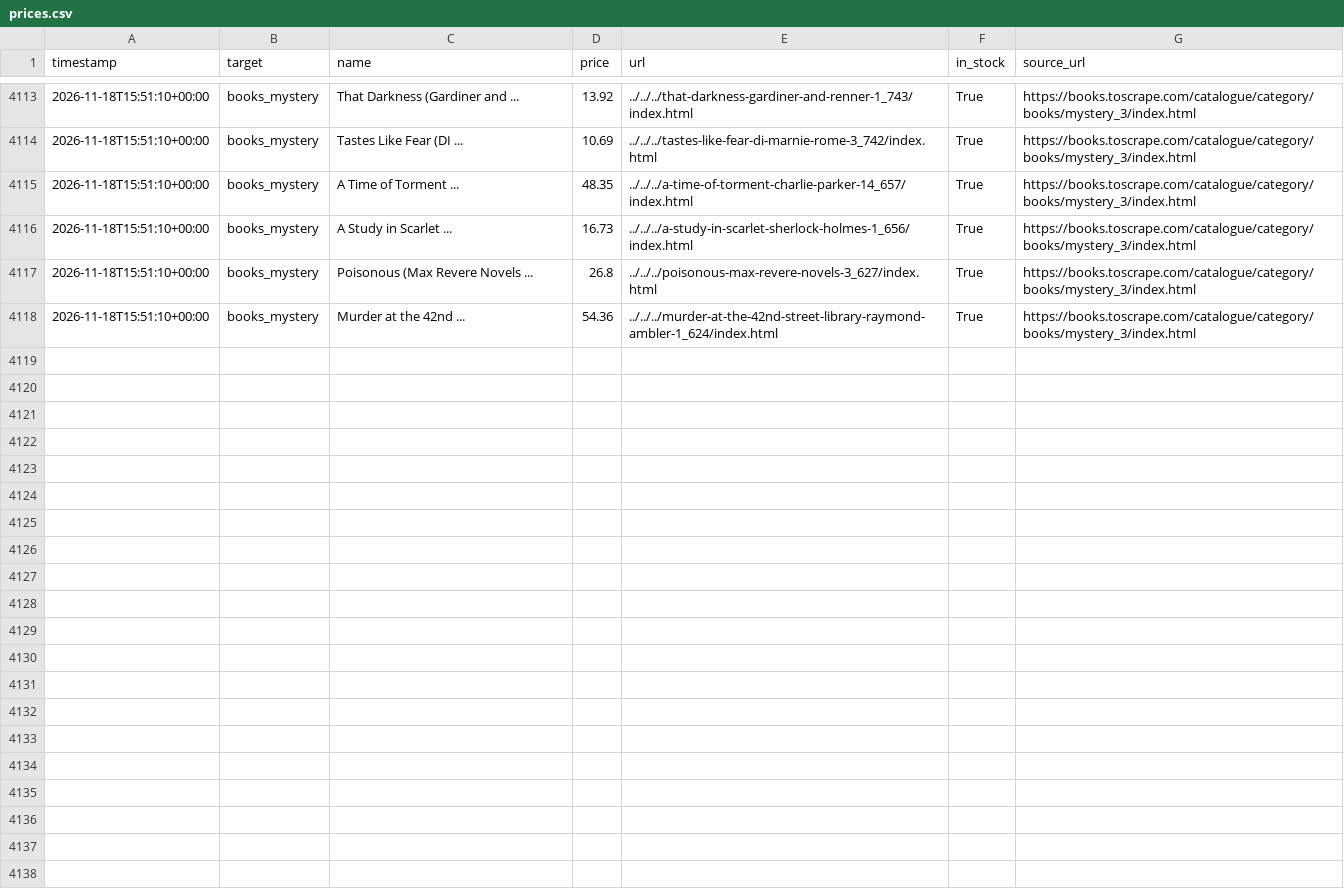
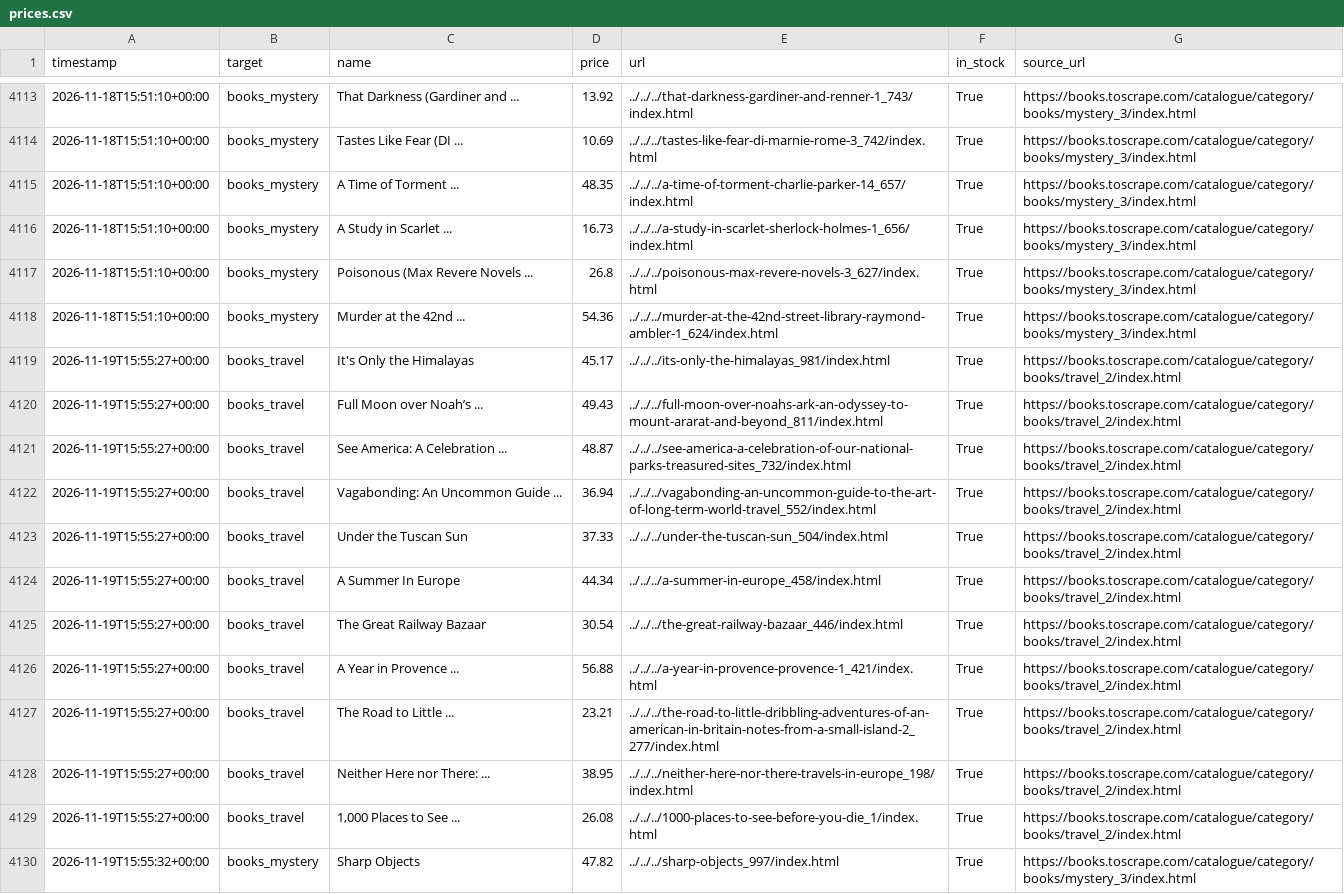
Before and after one commit to zdenekbrdy-beep/competitor-price-monitor, a CSV file: data/prices.csv, drawn as a sheet; only a part is shown, gaps mark what is left out; the diff covers the shown part only.

```diff
--- a/data/prices.csv
+++ b/data/prices.csv
@@ -4118 +4118,13 @@ timestamp,target,name,price,url,in_stock,source_url
 2026-11-18T15:51:10+00:00,books_mystery,Murder at the 42nd ...,54.36,../../../murder-at-the-42nd-street-library-raymond-ambler-1_624/index.html,True,https://books.toscrape.com/catalogue/category/books/mystery_3/index.html
+2026-11-19T15:55:27+00:00,books_travel,It's Only the Himalayas,45.17,../../../its-only-the-himalayas_981/index.html,True,https://books.toscrape.com/catalogue/category/books/travel_2/index.html
+2026-11-19T15:55:27+00:00,books_travel,Full Moon over Noah’s ...,49.43,../../../full-moon-over-noahs-ark-an-odyssey-to-mount-ararat-and-beyond_811/index.html,True,https://books.toscrape.com/catalogue/category/books/travel_2/index.html
+2026-11-19T15:55:27+00:00,books_travel,See America: A Celebration ...,48.87,../../../see-america-a-celebration-of-our-national-parks-treasured-sites_732/index.html,True,https://books.toscrape.com/catalogue/category/books/travel_2/index.html
+2026-11-19T15:55:27+00:00,books_travel,Vagabonding: An Uncommon Guide ...,36.94,../../../vagabonding-an-uncommon-guide-to-the-art-of-long-term-world-travel_552/index.html,True,https://books.toscrape.com/catalogue/category/books/travel_2/index.html
+2026-11-19T15:55:27+00:00,books_travel,Under the Tuscan Sun,37.33,../../../under-the-tuscan-sun_504/index.html,True,https://books.toscrape.com/catalogue/category/books/travel_2/index.html
+2026-11-19T15:55:27+00:00,books_travel,A Summer In Europe,44.34,../../../a-summer-in-europe_458/index.html,True,https://books.toscrape.com/catalogue/category/books/travel_2/index.html
+2026-11-19T15:55:27+00:00,books_travel,The Great Railway Bazaar,30.54,../../../the-great-railway-bazaar_446/index.html,True,https://books.toscrape.com/catalogue/category/books/travel_2/index.html
+2026-11-19T15:55:27+00:00,books_travel,A Year in Provence ...,56.88,../../../a-year-in-provence-provence-1_421/index.html,True,https://books.toscrape.com/catalogue/category/books/travel_2/index.html
+2026-11-19T15:55:27+00:00,books_travel,The Road to Little ...,23.21,../../../the-road-to-little-dribbling-adventures-of-an-american-in-britain-notes-from-a-small-island-2_277/index.html,True,https://books.toscrape.com/catalogue/category/books/travel_2/index.html
+2026-11-19T15:55:27+00:00,books_travel,Neither Here nor There: ...,38.95,../../../neither-here-nor-there-travels-in-europe_198/index.html,True,https://books.toscrape.com/catalogue/category/books/travel_2/index.html
+2026-11-19T15:55:27+00:00,books_travel,"1,000 Places to See ...",26.08,../../../1000-places-to-see-before-you-die_1/index.html,True,https://books.toscrape.com/catalogue/category/books/travel_2/index.html
+2026-11-19T15:55:32+00:00,books_mystery,Sharp Objects,47.82,../../../sharp-objects_997/index.html,True,https://books.toscrape.com/catalogue/category/books/mystery_3/index.html
```
Also changed, not shown: 11 added rows elsewhere in this file.
